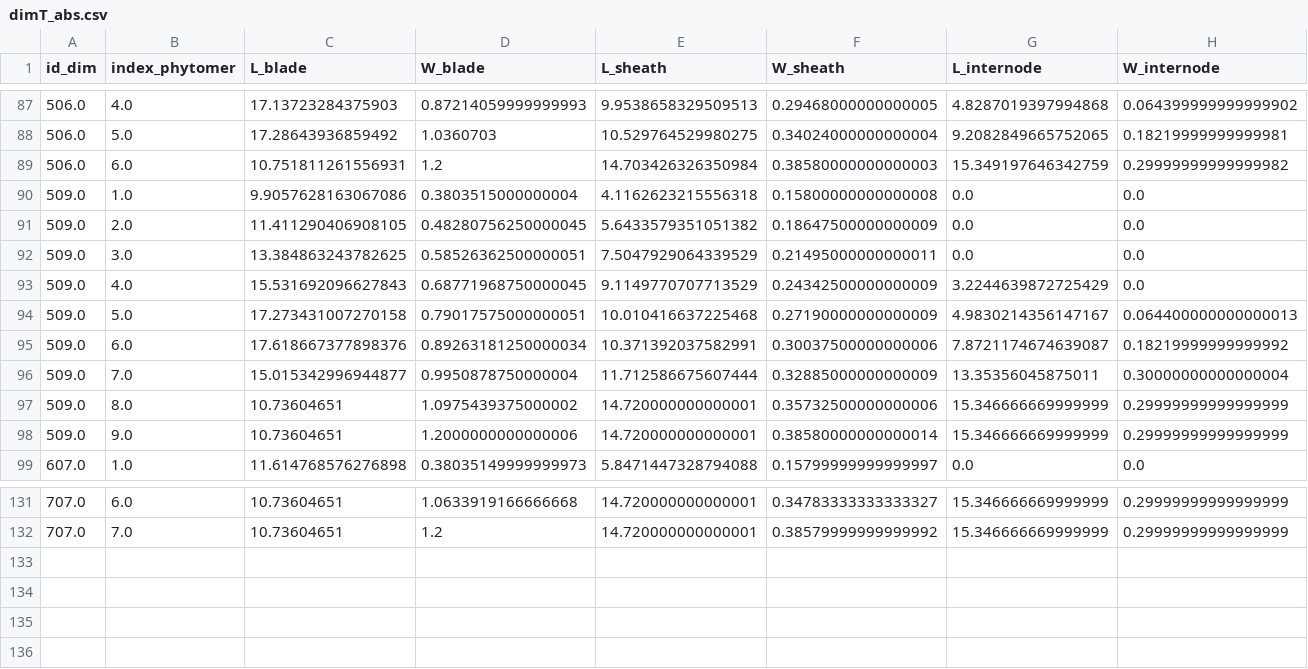
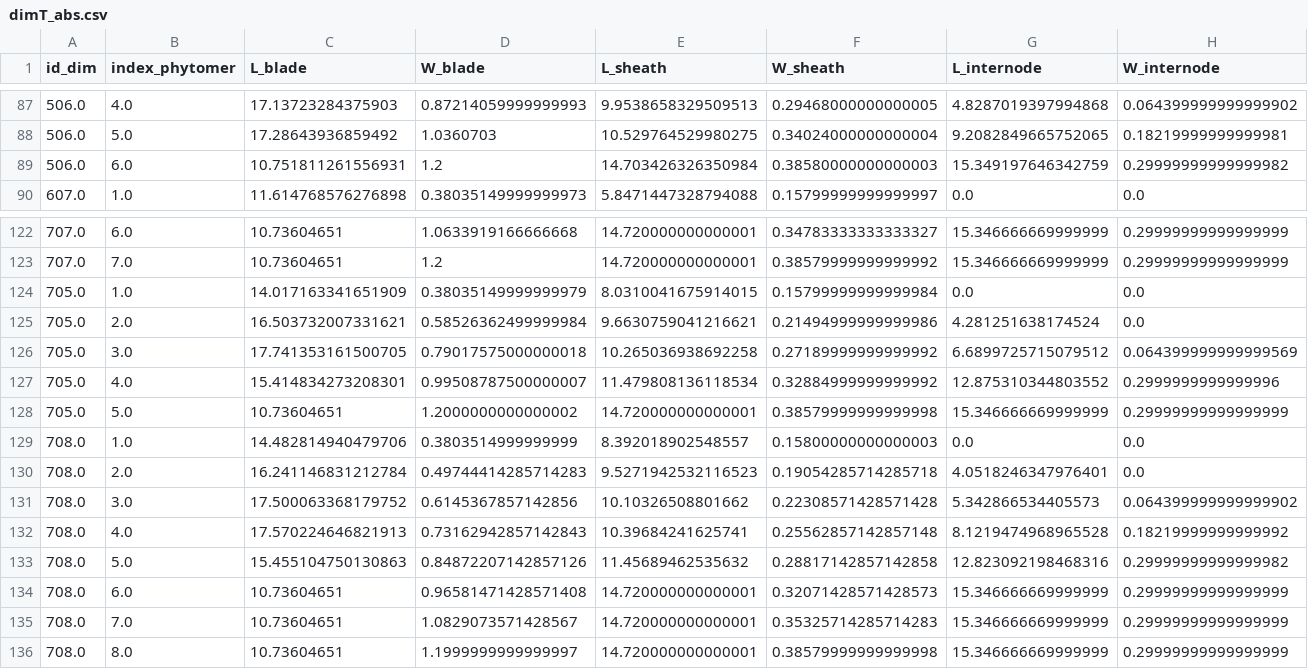
Before and after one commit to openalea-incubator/adel, a CSV file: doc/user/data/dimT_abs.csv, drawn as a sheet; only a part is shown, gaps mark what is left out.

Commit message:
Replace the example data "Mariem_*" and the data referred to in the documentation by the data actually produced by 'plantgen'.

```diff
--- a/doc/user/data/dimT_abs.csv
+++ b/doc/user/data/dimT_abs.csv
@@ -89,11 +89,2 @@ id_dim,index_phytomer,L_blade,W_blade,L_sheath,W_sheath,L_internode,W_internode
 506.0,6.0,10.751811261556931,1.2,14.703426326350984,0.38580000000000003,15.349197646342759,0.29999999999999982
-509.0,1.0,9.9057628163067086,0.3803515000000004,4.1162623215556318,0.15800000000000008,0.0,0.0
-509.0,2.0,11.411290406908105,0.48280756250000045,5.6433579351051382,0.18647500000000009,0.0,0.0
-509.0,3.0,13.384863243782625,0.58526362500000051,7.5047929064339529,0.21495000000000011,0.0,0.0
-509.0,4.0,15.531692096627843,0.68771968750000045,9.1149770707713529,0.24342500000000009,3.2244639872725429,0.0
-509.0,5.0,17.273431007270158,0.79017575000000051,10.010416637225468,0.27190000000000009,4.9830214356147167,0.064400000000000013
-509.0,6.0,17.618667377898376,0.89263181250000034,10.371392037582991,0.30037500000000006,7.8721174674639087,0.18219999999999992
-509.0,7.0,15.015342996944877,0.9950878750000004,11.712586675607444,0.32885000000000009,13.35356045875011,0.30000000000000004
-509.0,8.0,10.73604651,1.0975439375000002,14.720000000000001,0.35732500000000006,15.346666669999999,0.29999999999999999
-509.0,9.0,10.73604651,1.2000000000000006,14.720000000000001,0.38580000000000014,15.346666669999999,0.29999999999999999
 607.0,1.0,11.614768576276898,0.38035149999999973,5.8471447328794088,0.15799999999999997,0.0,0.0
@@ -132 +123,14 @@ id_dim,index_phytomer,L_blade,W_blade,L_sheath,W_sheath,L_internode,W_internode
 707.0,7.0,10.73604651,1.2,14.720000000000001,0.38579999999999992,15.346666669999999,0.29999999999999999
+705.0,1.0,14.017163341651909,0.38035149999999979,8.0310041675914015,0.15799999999999984,0.0,0.0
+705.0,2.0,16.503732007331621,0.58526362499999984,9.6630759041216621,0.21494999999999986,4.281251638174524,0.0
+705.0,3.0,17.741353161500705,0.79017575000000018,10.265036938692258,0.27189999999999992,6.6899725715079512,0.064399999999999569
+705.0,4.0,15.414834273208301,0.99508787500000007,11.479808136118534,0.32884999999999992,12.875310344803552,0.2999999999999996
+705.0,5.0,10.73604651,1.2000000000000002,14.720000000000001,0.38579999999999998,15.346666669999999,0.29999999999999999
+708.0,1.0,14.482814940479706,0.3803514999999999,8.392018902548557,0.15800000000000003,0.0,0.0
+708.0,2.0,16.241146831212784,0.49744414285714283,9.5271942532116523,0.19054285714285718,4.0518246347976401,0.0
+708.0,3.0,17.500063368179752,0.6145367857142856,10.10326508801662,0.22308571428571428,5.342866534405573,0.064399999999999902
+708.0,4.0,17.570224646821913,0.73162942857142843,10.39684241625741,0.25562857142857148,8.1219474968965528,0.18219999999999992
+708.0,5.0,15.455104750130863,0.84872207142857126,11.45689462535632,0.28817142857142858,12.823092198468316,0.29999999999999982
+708.0,6.0,10.73604651,0.96581471428571408,14.720000000000001,0.32071428571428573,15.346666669999999,0.29999999999999999
+708.0,7.0,10.73604651,1.0829073571428567,14.720000000000001,0.35325714285714283,15.346666669999999,0.29999999999999999
+708.0,8.0,10.73604651,1.1999999999999997,14.720000000000001,0.38579999999999998,15.346666669999999,0.29999999999999999
```
Also changed, not shown: doc/user/data/dimT.csv, doc/user/data/dynT.csv, 6 other files.
